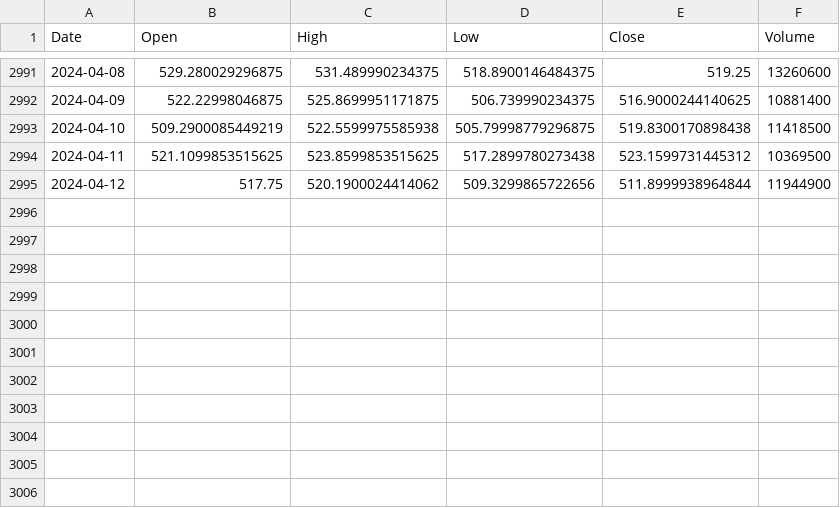
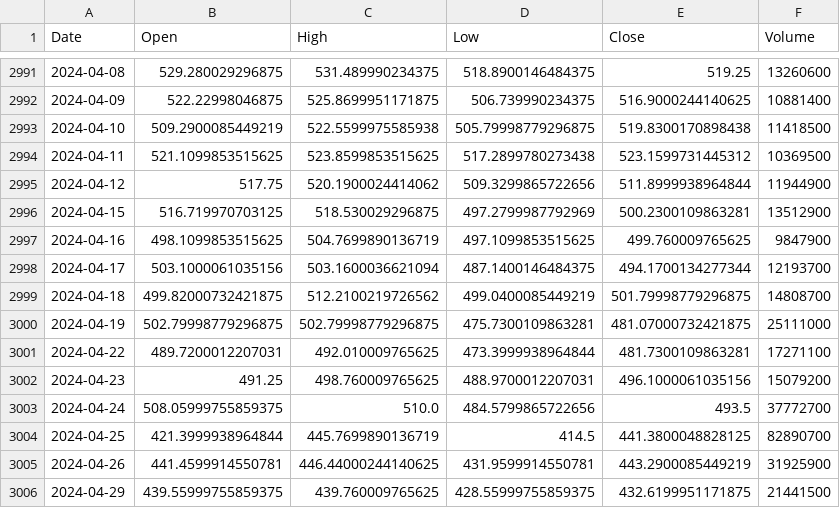
Before and after one commit to devTy33/Momentum_Trading_Genetic_Algo, a CSV file: data/META.csv, drawn as a sheet; only a part is shown, gaps mark what is left out; the diff names each change by its address in the sheet, - before the commit and + after, or states it on an @@ line.

```diff
--- a/data/META.csv
+++ b/data/META.csv
+row 2996: 2024-04-15 | 516.719970703125 | 518.530029296875 | 497.2799987792969 | 500.2300109863281 | 13512900
+row 2997: 2024-04-16 | 498.1099853515625 | 504.7699890136719 | 497.1099853515625 | 499.760009765625 | 9847900
+row 2998: 2024-04-17 | 503.1000061035156 | 503.1600036621094 | 487.1400146484375 | 494.1700134277344 | 12193700
+row 2999: 2024-04-18 | 499.82000732421875 | 512.2100219726562 | 499.0400085449219 | 501.79998779296875 | 14808700
+row 3000: 2024-04-19 | 502.79998779296875 | 502.79998779296875 | 475.7300109863281 | 481.07000732421875 | 25111000
+row 3001: 2024-04-22 | 489.7200012207031 | 492.010009765625 | 473.3999938964844 | 481.7300109863281 | 17271100
+row 3002: 2024-04-23 | 491.25 | 498.760009765625 | 488.9700012207031 | 496.1000061035156 | 15079200
+row 3003: 2024-04-24 | 508.05999755859375 | 510.0 | 484.5799865722656 | 493.5 | 37772700
+row 3004: 2024-04-25 | 421.3999938964844 | 445.7699890136719 | 414.5 | 441.3800048828125 | 82890700
+row 3005: 2024-04-26 | 441.4599914550781 | 446.44000244140625 | 431.9599914550781 | 443.2900085449219 | 31925900
+row 3006: 2024-04-29 | 439.55999755859375 | 439.760009765625 | 428.55999755859375 | 432.6199951171875 | 21441500
```
Also changed, not shown: data/AAPL.csv, data/AMZN.csv, 18 other files.
